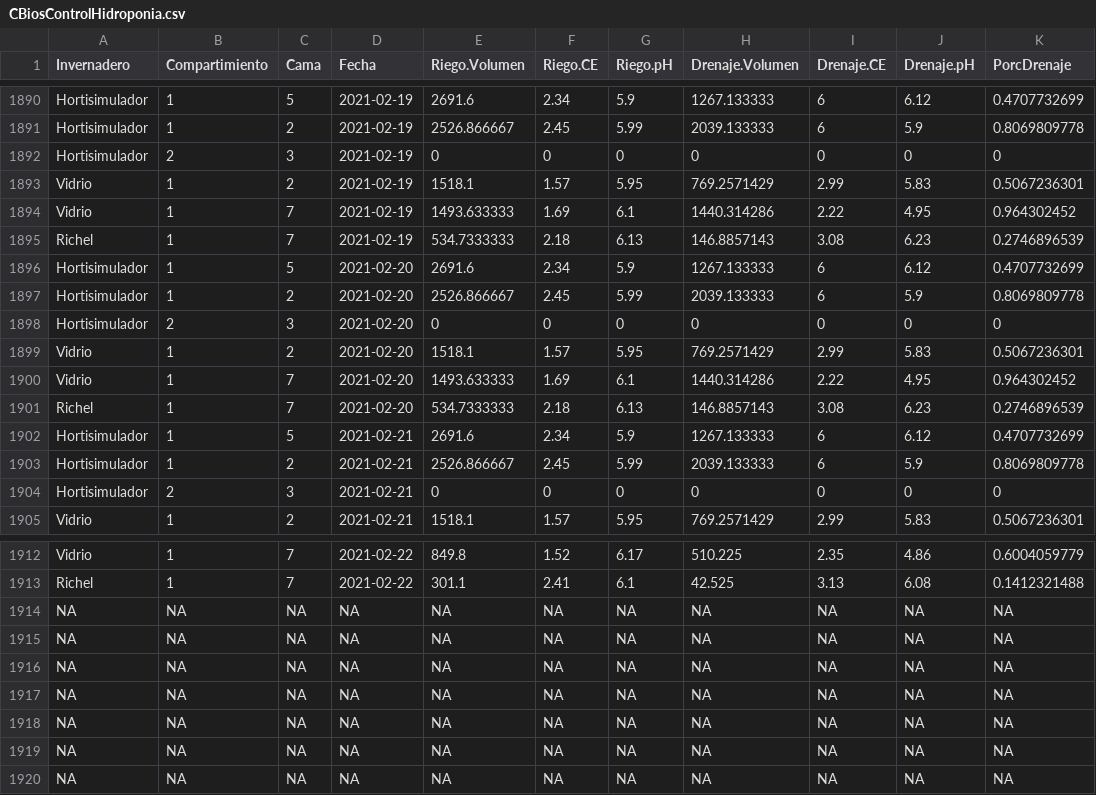
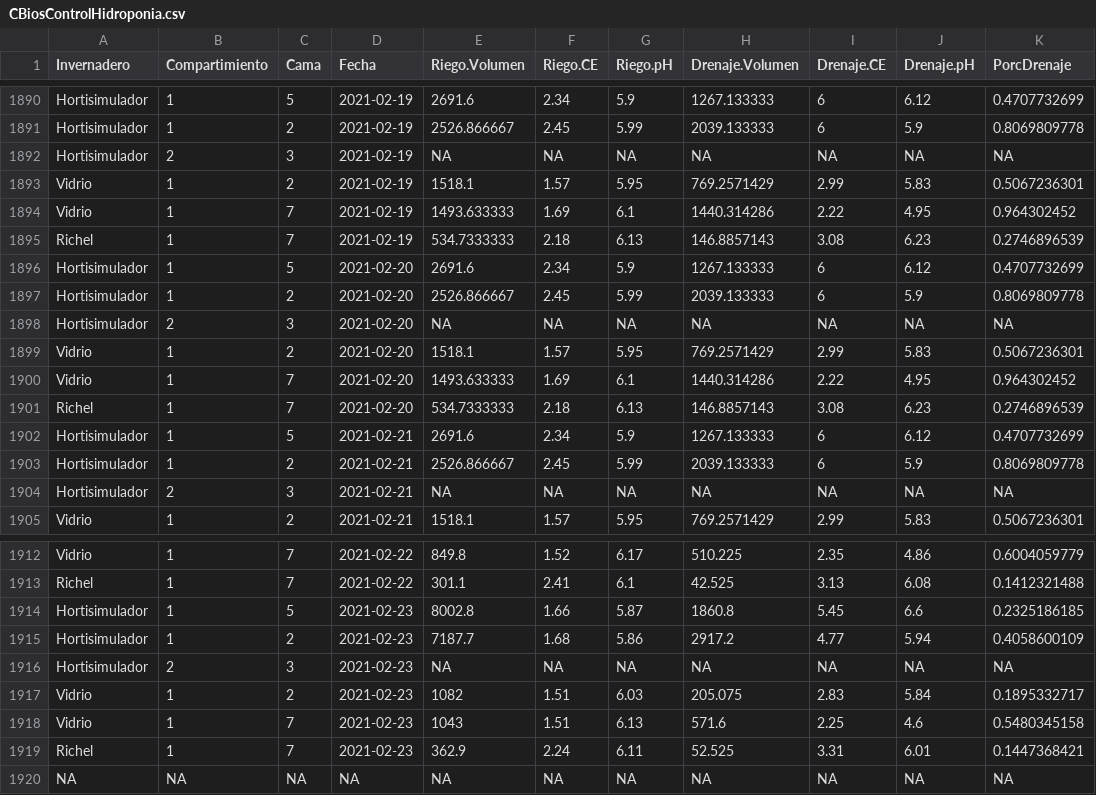
Before and after one commit to crbojaca/CBios, a CSV file: CBiosControlHidroponia.csv, drawn as a sheet; only a part is shown, gaps mark what is left out; removed rows and columns are numbered as before the commit, all else as after; the diff names each change by its address in the sheet, - before the commit and + after, or states it on an @@ line.

```diff
--- a/CBiosControlHidroponia.csv
+++ b/CBiosControlHidroponia.csv
-E1892 (Riego.Volumen): 0
+E1892 (Riego.Volumen): NA
-F1892 (Riego.CE): 0
+F1892 (Riego.CE): NA
-G1892 (Riego.pH): 0
+G1892 (Riego.pH): NA
-H1892 (Drenaje.Volumen): 0
+H1892 (Drenaje.Volumen): NA
-I1892 (Drenaje.CE): 0
+I1892 (Drenaje.CE): NA
-J1892 (Drenaje.pH): 0
+J1892 (Drenaje.pH): NA
-K1892 (PorcDrenaje): 0
+K1892 (PorcDrenaje): NA
-E1898 (Riego.Volumen): 0
+E1898 (Riego.Volumen): NA
-F1898 (Riego.CE): 0
+F1898 (Riego.CE): NA
-G1898 (Riego.pH): 0
+G1898 (Riego.pH): NA
-H1898 (Drenaje.Volumen): 0
+H1898 (Drenaje.Volumen): NA
-I1898 (Drenaje.CE): 0
+I1898 (Drenaje.CE): NA
-J1898 (Drenaje.pH): 0
+J1898 (Drenaje.pH): NA
-K1898 (PorcDrenaje): 0
+K1898 (PorcDrenaje): NA
-E1904 (Riego.Volumen): 0
+E1904 (Riego.Volumen): NA
-F1904 (Riego.CE): 0
+F1904 (Riego.CE): NA
-G1904 (Riego.pH): 0
+G1904 (Riego.pH): NA
-H1904 (Drenaje.Volumen): 0
+H1904 (Drenaje.Volumen): NA
-I1904 (Drenaje.CE): 0
+I1904 (Drenaje.CE): NA
-J1904 (Drenaje.pH): 0
+J1904 (Drenaje.pH): NA
-K1904 (PorcDrenaje): 0
+K1904 (PorcDrenaje): NA
-row 1914: NA | NA | NA | NA | NA | NA | NA | NA | NA | NA | NA
-row 1915: NA | NA | NA | NA | NA | NA | NA | NA | NA | NA | NA
-row 1916: NA | NA | NA | NA | NA | NA | NA | NA | NA | NA | NA
-row 1917: NA | NA | NA | NA | NA | NA | NA | NA | NA | NA | NA
-row 1918: NA | NA | NA | NA | NA | NA | NA | NA | NA | NA | NA
+row 1914: Hortisimulador | 1 | 5 | 2021-02-23 | 8002.8 | 1.66 | 5.87 | 1860.8 | 5.45 | 6.6 | 0.2325186185
+row 1915: Hortisimulador | 1 | 2 | 2021-02-23 | 7187.7 | 1.68 | 5.86 | 2917.2 | 4.77 | 5.94 | 0.4058600109
-A1916 (Invernadero): NA
+A1916 (Invernadero): Hortisimulador
-B1916 (Compartimiento): NA
+B1916 (Compartimiento): 2
-C1916 (Cama): NA
+C1916 (Cama): 3
-D1916 (Fecha): NA
+D1916 (Fecha): 2021-02-23
+row 1917: Vidrio | 1 | 2 | 2021-02-23 | 1082 | 1.51 | 6.03 | 205.075 | 2.83 | 5.84 | 0.1895332717
+row 1918: Vidrio | 1 | 7 | 2021-02-23 | 1043 | 1.51 | 6.13 | 571.6 | 2.25 | 4.6 | 0.5480345158
+row 1919: Richel | 1 | 7 | 2021-02-23 | 362.9 | 2.24 | 6.11 | 52.525 | 3.31 | 6.01 | 0.1447368421
```
Also changed, not shown: Ocati1ConsumoGas.csv.
